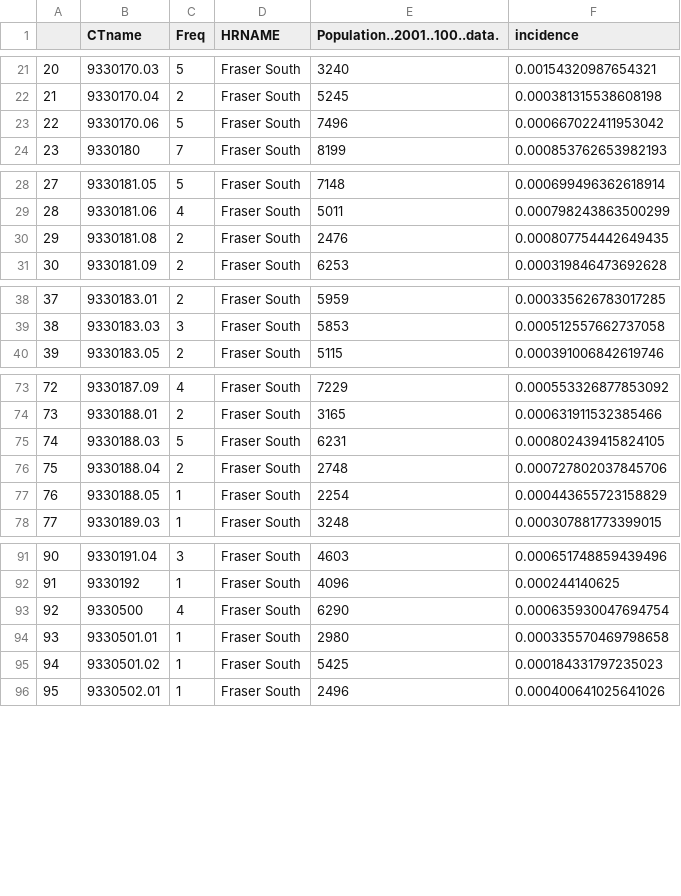
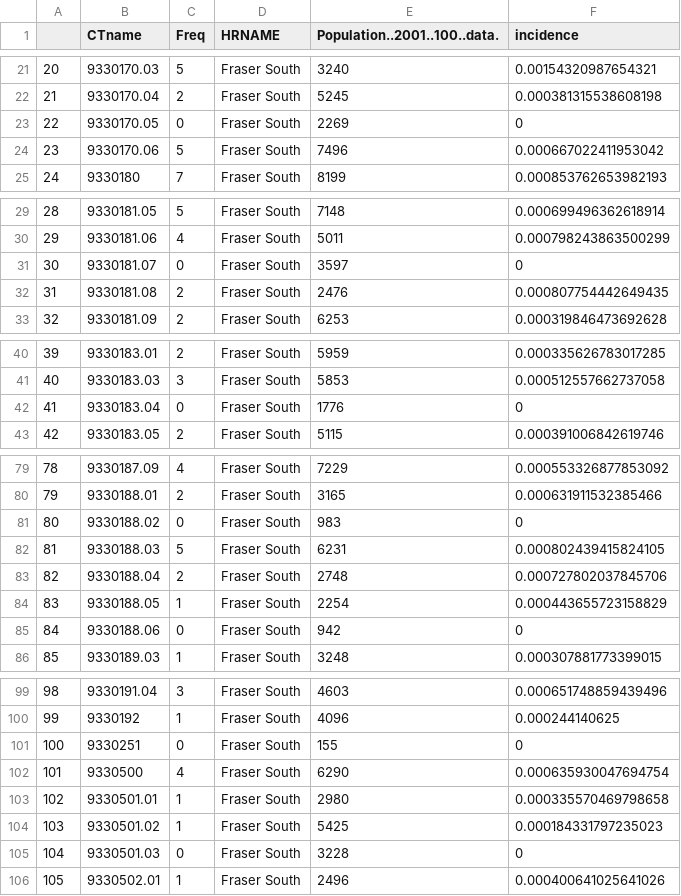
Before and after one commit to DibGill/SocialAdversityStudy, a CSV file: m1_count_pop.csv, drawn as a sheet; only a part is shown, gaps mark what is left out; addresses are those after the commit; the diff covers the shown part only; the diff names each change by its address in the sheet, - before the commit and + after, or states it on an @@ line.

```diff
--- a/m1_count_pop.csv
+++ b/m1_count_pop.csv
+row 23: 22 | 9330170.05 | 0 | Fraser South | 2269 | 0
@@ column A renumbered from row 24 down @@
+row 31: 30 | 9330181.07 | 0 | Fraser South | 3597 | 0
+row 42: 41 | 9330183.04 | 0 | Fraser South | 1776 | 0
+row 81: 80 | 9330188.02 | 0 | Fraser South | 983 | 0
+row 85: 84 | 9330188.06 | 0 | Fraser South | 942 | 0
+row 101: 100 | 9330251 | 0 | Fraser South | 155 | 0
+row 105: 104 | 9330501.03 | 0 | Fraser South | 3228 | 0
```
Also changed, not shown: 3 added rows elsewhere in this file, m1_income_house.csv, 2 other files.
